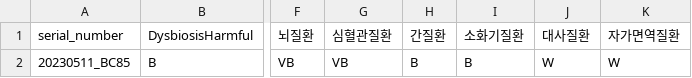
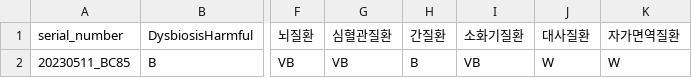
Before and after one commit to Gyungbu/EgGutPro, a CSV file: output/EGgutPro_eval.csv, drawn as a sheet; only a part is shown, gaps mark what is left out; the diff names each change by its address in the sheet, - before the commit and + after, or states it on an @@ line.

```diff
--- a/output/EGgutPro_eval.csv
+++ b/output/EGgutPro_eval.csv
-I2 (소화기질환): B
+I2 (소화기질환): VB
```
Also changed, not shown: 1 other file.
